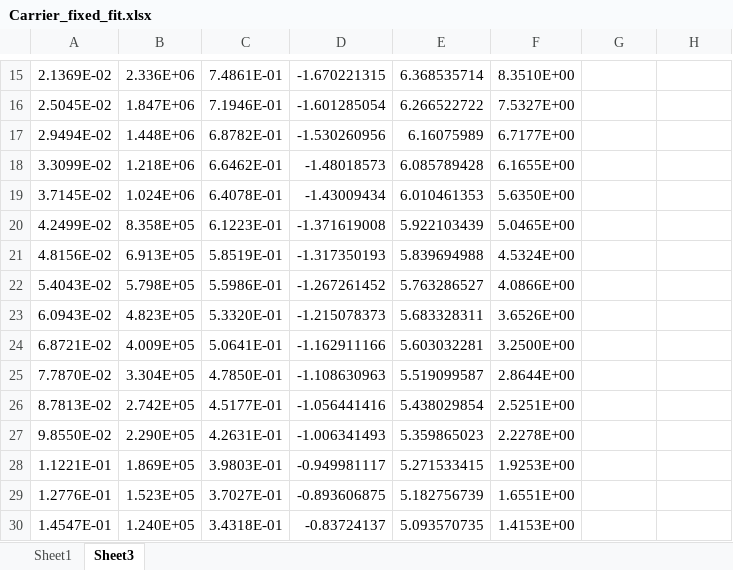
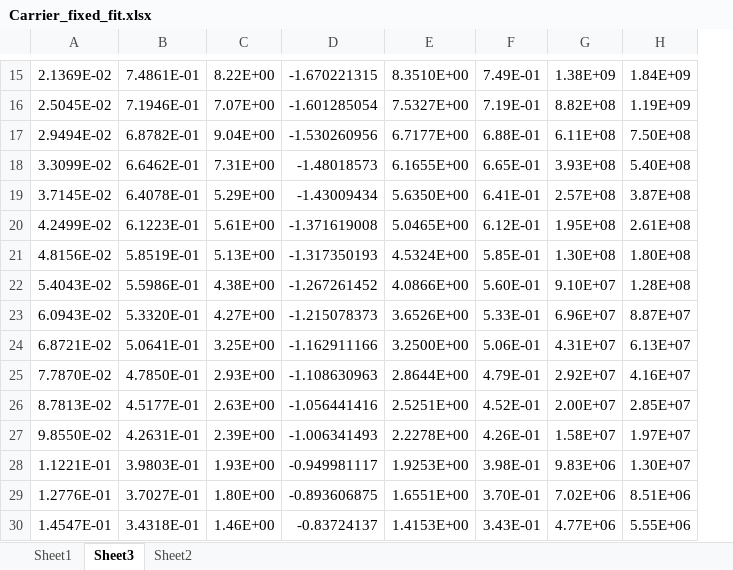
Before and after one commit to pmbremner/LunarEjecta, an Excel workbook: Carrier_fixed_fit.xlsx, sheet Sheet3, drawn as a sheet; only a part is shown, gaps mark what is left out; values as stored, in another font and other column widths than the file's, no borders; charts and pictures not drawn; removed rows and columns are numbered as before the commit, all else as after; the diff covers the shown part only; the diff names each change by its address in the sheet, - before the commit and + after, or states it on an @@ line.

```diff
--- a/Carrier_fixed_fit.xlsx (sheet Sheet3)
+++ b/Carrier_fixed_fit.xlsx (sheet Sheet3)
+sheet tab: Sheet2
-column B, rows 15-30: 2.336E+06 | 1.847E+06 | 1.448E+06 | 1.218E+06 | 1.024E+06 | 8.358E+05 | 6.913E+05 | 5.798E+05 | 4.823E+05 | 4.009E+05 | 3.304E+05 | 2.742E+05 | 2.290E+05 | 1.869E+05 | 1.523E+05 | 1.240E+05
+column C, rows 15-30: 8.22E+00 | 7.07E+00 | 9.04E+00 | 7.31E+00 | 5.29E+00 | 5.61E+00 | 5.13E+00 | 4.38E+00 | 4.27E+00 | 3.25E+00 | 2.93E+00 | 2.63E+00 | 2.39E+00 | 1.93E+00 | 1.80E+00 | 1.46E+00
-column E, rows 15-30: 6.368535714 | 6.266522722 | 6.16075989 | 6.085789428 | 6.010461353 | 5.922103439 | 5.839694988 | 5.763286527 | 5.683328311 | 5.603032281 | 5.519099587 | 5.438029854 | 5.359865023 | 5.271533415 | 5.182756739 | 5.093570735
+column F, rows 15-30: 7.49E-01 | 7.19E-01 | 6.88E-01 | 6.65E-01 | 6.41E-01 | 6.12E-01 | 5.85E-01 | 5.60E-01 | 5.33E-01 | 5.06E-01 | 4.79E-01 | 4.52E-01 | 4.26E-01 | 3.98E-01 | 3.70E-01 | 3.43E-01
-G15: (empty)
+G15: 1.38E+09
-H15: (empty)
+H15: 1.84E+09
-G16: (empty)
+G16: 8.82E+08
-H16: (empty)
+H16: 1.19E+09
-G17: (empty)
+G17: 6.11E+08
-H17: (empty)
+H17: 7.50E+08
-G18: (empty)
+G18: 3.93E+08
-H18: (empty)
+H18: 5.40E+08
-G19: (empty)
+G19: 2.57E+08
-H19: (empty)
+H19: 3.87E+08
-G20: (empty)
+G20: 1.95E+08
-H20: (empty)
+H20: 2.61E+08
-G21: (empty)
+G21: 1.30E+08
-H21: (empty)
+H21: 1.80E+08
-G22: (empty)
+G22: 9.10E+07
-H22: (empty)
+H22: 1.28E+08
-G23: (empty)
+G23: 6.96E+07
-H23: (empty)
+H23: 8.87E+07
-G24: (empty)
+G24: 4.31E+07
-H24: (empty)
+H24: 6.13E+07
-G25: (empty)
+G25: 2.92E+07
-H25: (empty)
+H25: 4.16E+07
-G26: (empty)
+G26: 2.00E+07
-H26: (empty)
+H26: 2.85E+07
-G27: (empty)
+G27: 1.58E+07
-H27: (empty)
+H27: 1.97E+07
-G28: (empty)
+G28: 9.83E+06
-H28: (empty)
+H28: 1.30E+07
-G29: (empty)
+G29: 7.02E+06
-H29: (empty)
+H29: 8.51E+06
-G30: (empty)
+G30: 4.77E+06
-H30: (empty)
+H30: 5.55E+06
```
Also changed, not shown: 2 added rows, 2 removed rows and 49 edited cells elsewhere in this sheet, charts or pictures, LunarEjectaCode/DSNE_env_final2.xlsx, 6 other files.
